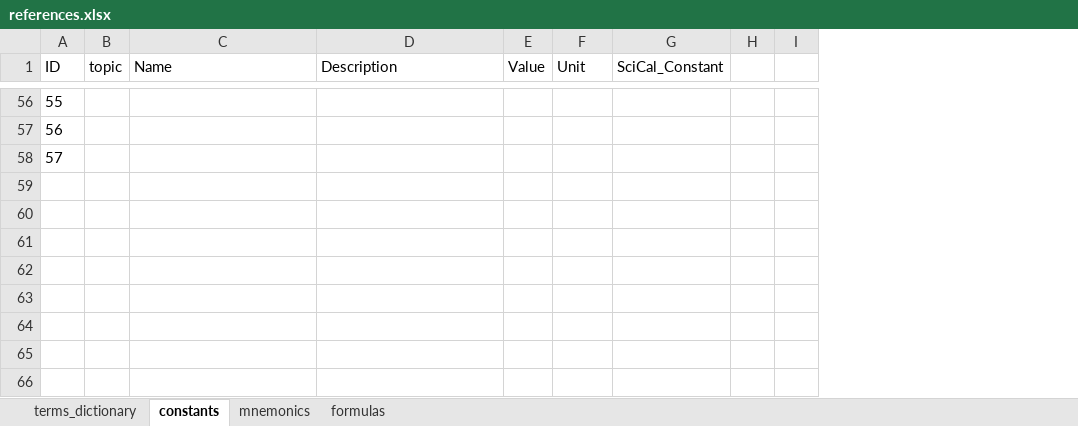
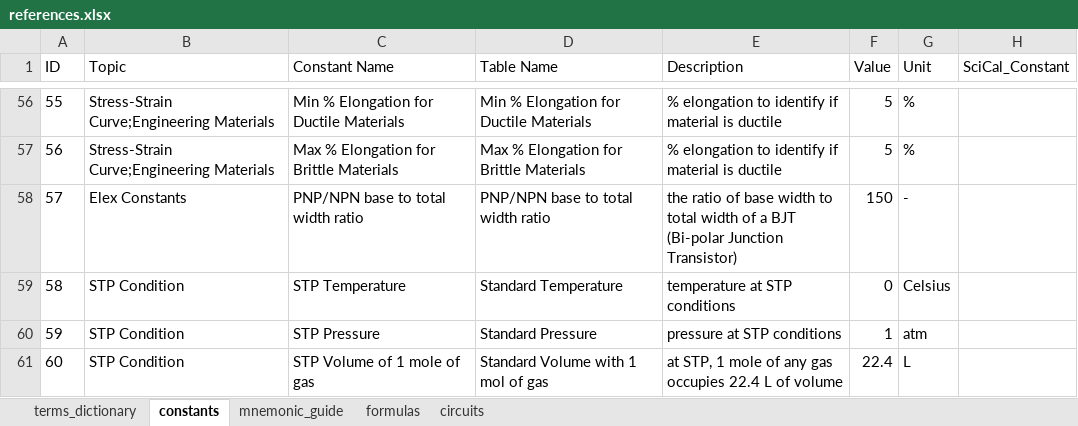
Before and after one commit to jp-panonce/ECE-Boards-Practice_st, an Excel workbook: data/references.xlsx, sheet constants, drawn as a sheet; only a part is shown, gaps mark what is left out; values as stored, in another font and other column widths than the file's, no borders; table styles not drawn; removed rows and columns are numbered as before the commit, all else as after; the diff covers the shown part only; the diff names each change by its address in the sheet, - before the commit and + after, or states it on an @@ line.

Commit message:
Added: data for constants, mnemonics Added: some Math and ELECs questions so all subjects will have atleast 1

```diff
--- a/data/references.xlsx (sheet constants)
+++ b/data/references.xlsx (sheet constants)
-sheet tab: mnemonics
+sheet tab: mnemonic_guide
+sheet tab: circuits
-column B (topic), empty
+column B (Topic), rows 56-58: Stress-Strain Curve;Engineering Materials | Stress-Strain Curve;Engineering Materials | Elex Constants
+column D (Table Name), rows 56-58: Min % Elongation for Ductile Materials | Max % Elongation for Brittle Materials | PNP/NPN base to total width ratio
-column H, empty
-column I, empty
-C1: Name
+C1: Constant Name
-C56 (Constant Name): (empty)
+C56 (Constant Name): Min % Elongation for Ductile Materials
-E56:E57 (Description): (empty)
+E56:E57 (Description): % elongation to identify if material is ductile
-F56:F57 (Value): (empty)
+F56:F57 (Value): 5
-G56:G57 (Unit): (empty)
+G56:G57 (Unit): %
-C57 (Constant Name): (empty)
+C57 (Constant Name): Max % Elongation for Brittle Materials
-C58 (Constant Name): (empty)
+C58 (Constant Name): PNP/NPN base to total width ratio
-E58 (Description): (empty)
+E58 (Description): the ratio of base width to total width of a BJT (Bi-polar Junction Transistor)
-F58 (Value): (empty)
+F58 (Value): 150
-G58 (Unit): (empty)
+G58 (Unit): -
+row 59: 58 | STP Condition | STP Temperature | Standard Temperature | temperature at STP conditions | 0 | Celsius
+row 60: 59 | STP Condition | STP Pressure | Standard Pressure | pressure at STP conditions | 1 | atm
+row 61: 60 | STP Condition | STP Volume of 1 mole of gas | Standard Volume with 1 mol of gas | at STP, 1 mole of any gas occupies 22.4 L of volume | 22.4 | L
```
Also changed, not shown: 25 edited cells and cell formats elsewhere in this sheet, sheet mnemonic_guide, data/questions.xlsx.
